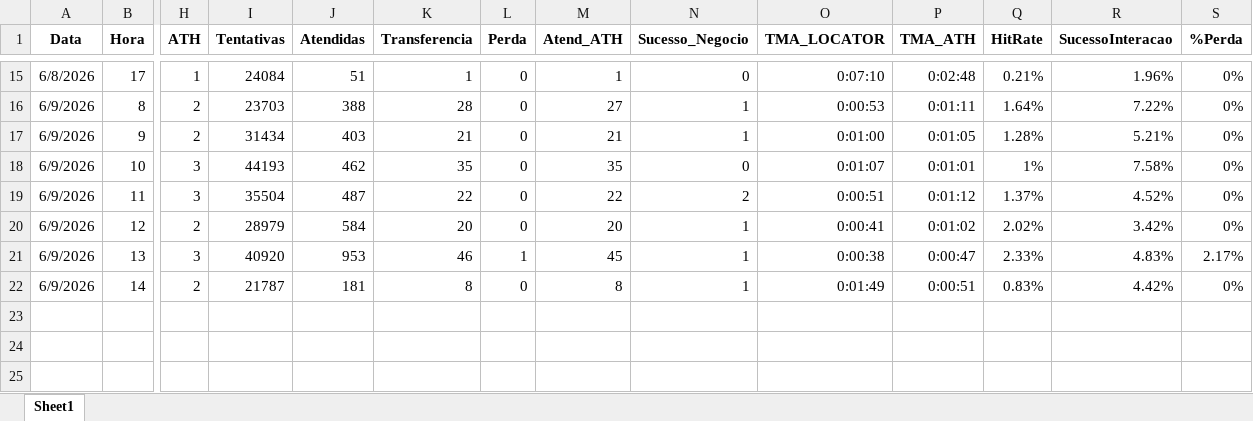
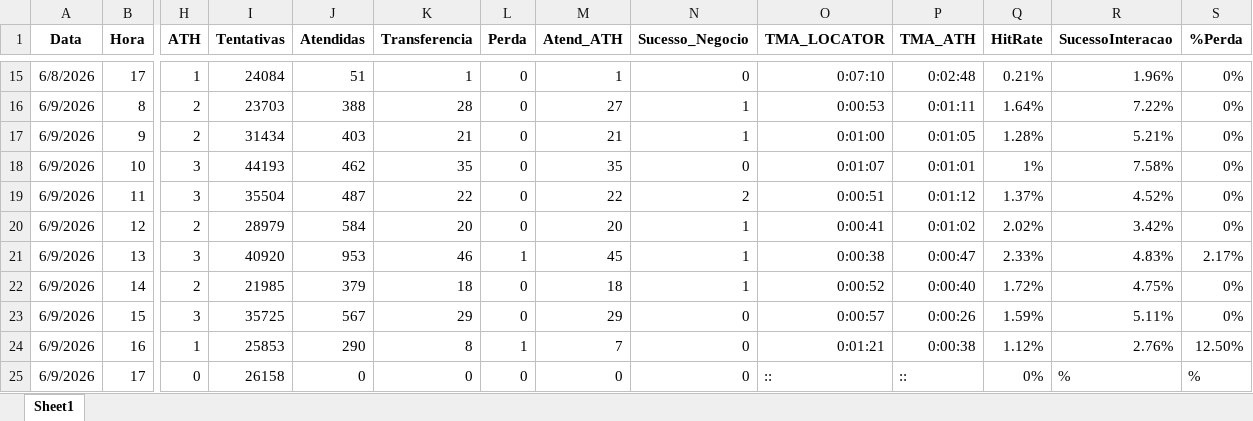
Before and after one commit to kikosouza159-afk/OSPDataCommandCenter, an Excel workbook: data/base_renac.xlsx, sheet Sheet1, drawn as a sheet; only a part is shown, gaps mark what is left out; values as stored, in another font and other column widths than the file's, no borders; rows hold the shown columns only; the diff names each change by its address in the sheet, - before the commit and + after, or states it on an @@ line.

```diff
--- a/data/base_renac.xlsx (sheet Sheet1)
+++ b/data/base_renac.xlsx (sheet Sheet1)
-I22 (Tentativas): 21787
+I22 (Tentativas): 21985
-J22 (Atendidas): 181
+J22 (Atendidas): 379
-K22 (Transferencia): 8
+K22 (Transferencia): 18
-M22 (Atend_ATH): 8
+M22 (Atend_ATH): 18
-O22 (TMA_LOCATOR): 0:01:49
+O22 (TMA_LOCATOR): 0:00:52
-P22 (TMA_ATH): 0:00:51
+P22 (TMA_ATH): 0:00:40
-Q22 (HitRate): 0.83%
+Q22 (HitRate): 1.72%
-R22 (SucessoInteracao): 4.42%
+R22 (SucessoInteracao): 4.75%
+row 23: 6/9/2026 | 15 | 3 | 35725 | 567 | 29 | 0 | 29 | 0 | 0:00:57 | 0:00:26 | 1.59% | 5.11% | 0%
+row 24: 6/9/2026 | 16 | 1 | 25853 | 290 | 8 | 1 | 7 | 0 | 0:01:21 | 0:00:38 | 1.12% | 2.76% | 12.50%
+row 25: 6/9/2026 | 17 | 0 | 26158 | 0 | 0 | 0 | 0 | 0 | :: | :: | 0% | % | %
```
Also changed, not shown: data/base_setra.xlsx.
